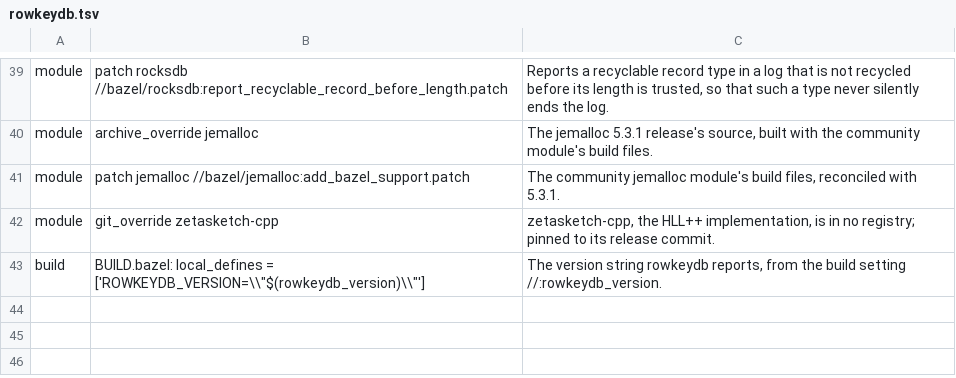
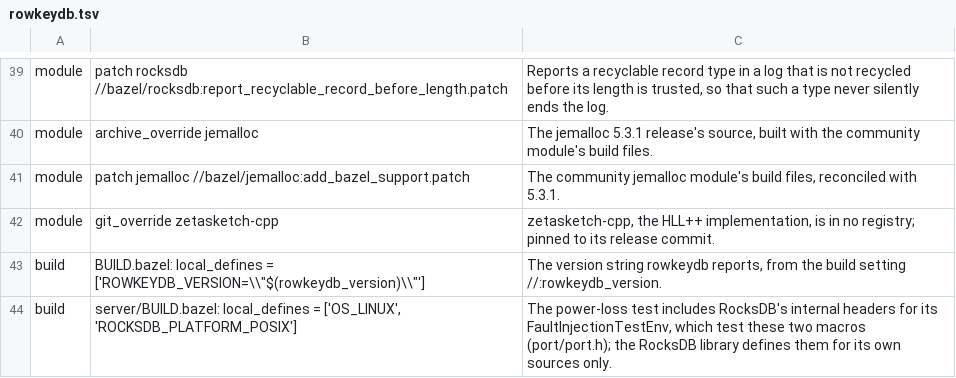
Before and after one commit to rowkeydb-com/rowkeydb-build-infra, a TSV file: allowlists/rowkeydb.tsv, drawn as a sheet; only a part is shown, gaps mark what is left out; the diff names each change by its address in the sheet, - before the commit and + after, or states it on an @@ line.

Commit message:
Allow rowkeydb's power-loss test its RocksDB platform macros
rowkeydb's power-loss test runs its server on RocksDB's
FaultInjectionTestEnv, whose header and RocksDB's other internal
headers test OS_LINUX and ROCKSDB_PLATFORM_POSIX (port/port.h). The
RocksDB library defines them for its own sources only, so the test
defines them itself with local_defines.

```diff
--- a/allowlists/rowkeydb.tsv
+++ b/allowlists/rowkeydb.tsv
+row 44: build | server/BUILD.bazel: local_defines = ['OS_LINUX', 'ROCKSDB_PLATFORM_POSIX'] | The power-loss test includes RocksDB's internal headers for its FaultInjectionTestEnv, which test these two macros (port/port.h); the RocksDB library defines them for its own sources only.
```
